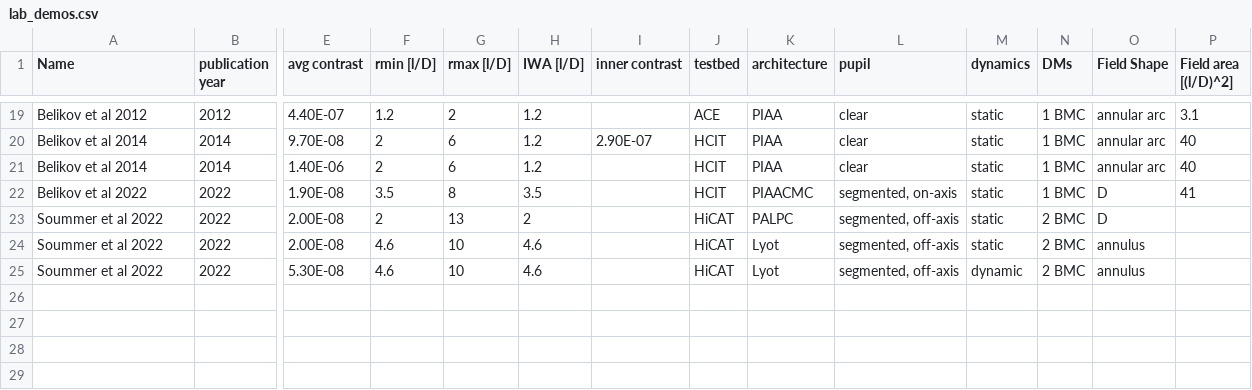
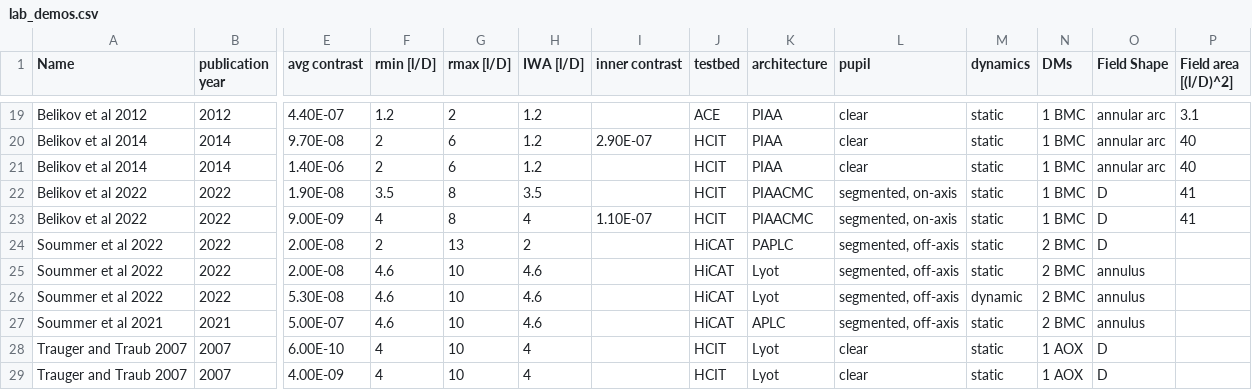
Before and after one commit to bcrill/starlight-suppression-data, a CSV file: data/lab_demos.csv, drawn as a sheet; only a part is shown, gaps mark what is left out; addresses are those after the commit; rows hold the shown columns only; the diff names each change by its address in the sheet, - before the commit and + after, or states it on an @@ line.

```diff
--- a/data/lab_demos.csv
+++ b/data/lab_demos.csv
+row 23: Belikov et al 2022 | 2022 | 9.00E-09 | 4 | 8 | 4 | 1.10E-07 | HCIT | PIAACMC | segmented, on-axis | static | 1 BMC | D | 41
-K24 (architecture): PALPC
+K24 (architecture): PAPLC
+row 27: Soummer et al 2021 | 2021 | 5.00E-07 | 4.6 | 10 | 4.6 |  | HiCAT | APLC | segmented, off-axis | static | 2 BMC | annulus
+row 28: Trauger and Traub 2007 | 2007 | 6.00E-10 | 4 | 10 | 4 |  | HCIT | Lyot | clear | static | 1 AOX | D
+row 29: Trauger and Traub 2007 | 2007 | 4.00E-09 | 4 | 10 | 4 |  | HCIT | Lyot | clear | static | 1 AOX | D
```
Also changed, not shown: 1 other file.
